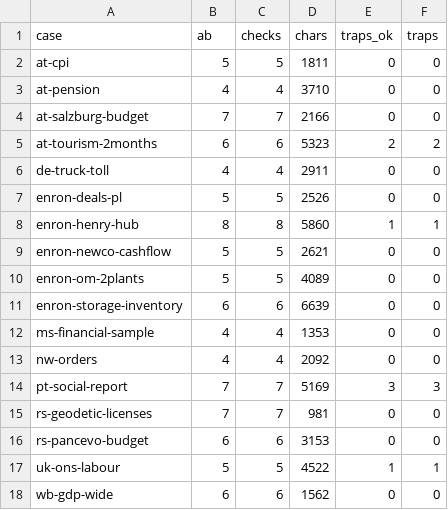
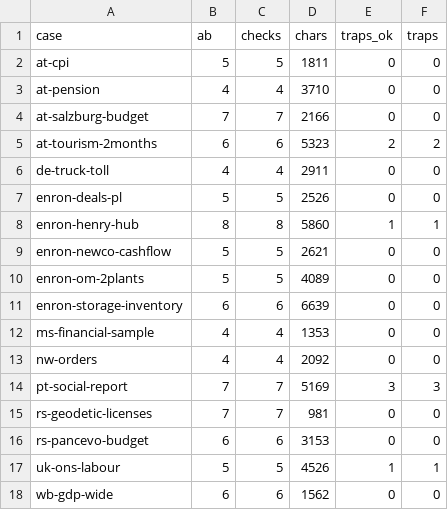
Before and after one commit to 05vukasin/hedgehog, a TSV file: eval/quick/info_question.tsv, drawn as a sheet.

```diff
--- a/eval/quick/info_question.tsv
+++ b/eval/quick/info_question.tsv
@@ -16,3 +16,3 @@ rs-geodetic-licenses	7	7	981	0	0
 rs-pancevo-budget	6	6	3153	0	0
-uk-ons-labour	5	5	4522	1	1
+uk-ons-labour	5	5	4526	1	1
 wb-gdp-wide	6	6	1562	0	0
```
Also changed, not shown: eval/quick/golden.tsv, eval/quick/info.tsv, 9 other files.
